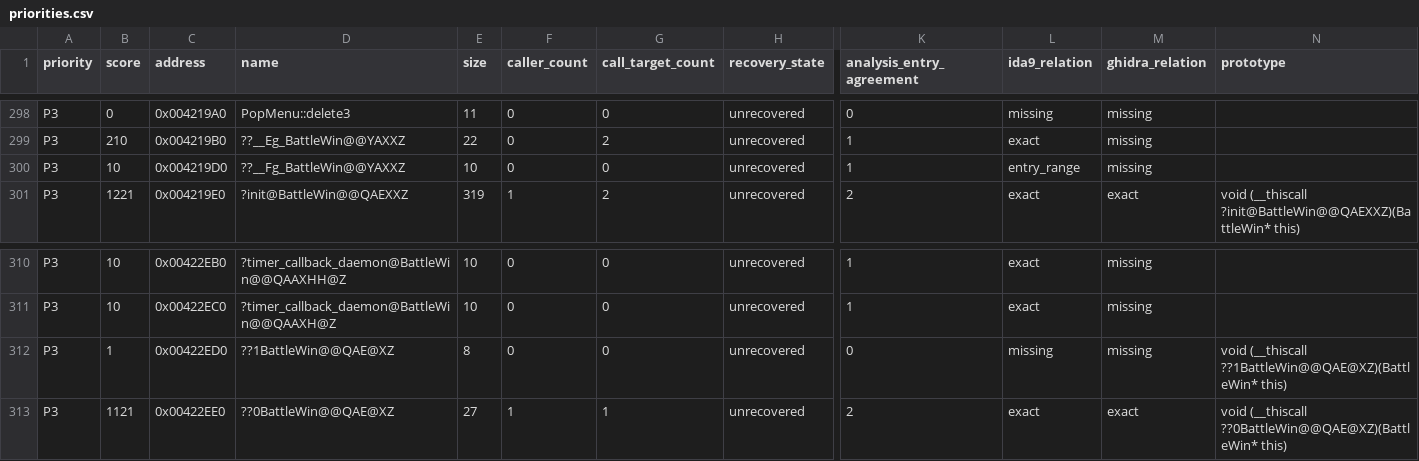
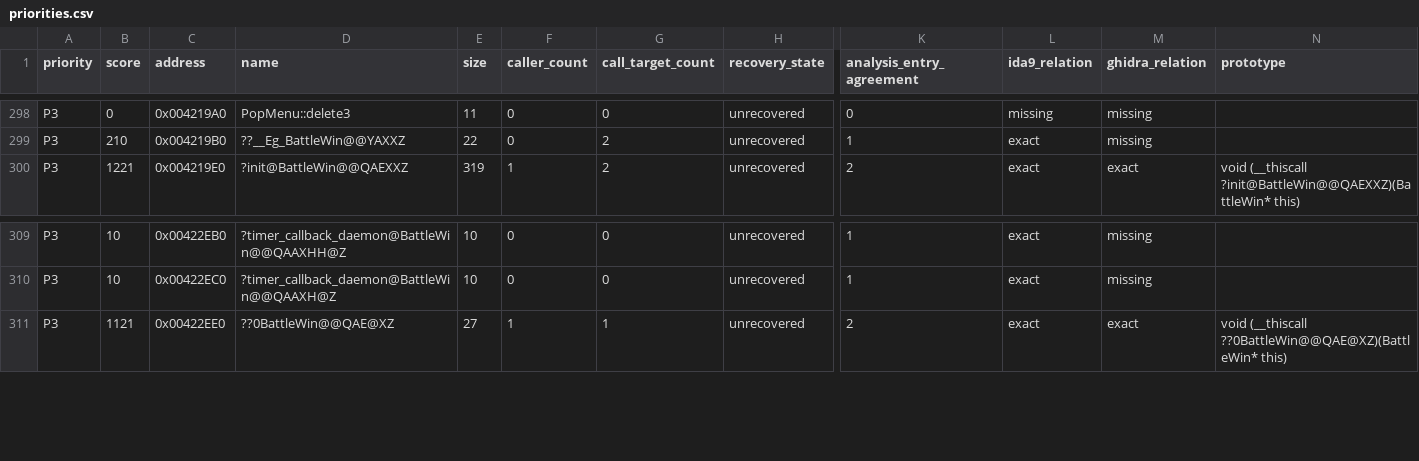
Before and after one commit to fran6co/OpenSMACX, a CSV file: docs/recovery/priorities.csv, drawn as a sheet; only a part is shown, gaps mark what is left out; rows hold the shown columns only; the diff names each change by its address in the sheet, - before the commit and + after, or states it on an @@ line.

```diff
--- a/docs/recovery/priorities.csv
+++ b/docs/recovery/priorities.csv
-row 300: P3 | 10 | 0x004219D0 | ??__Fg_BattleWin@@YAXXZ | 10 | 0 | 0 | unrecovered | 1 | entry_range | missing
-row 312: P3 | 1 | 0x00422ED0 | ??1BattleWin@@QAE@XZ | 8 | 0 | 0 | unrecovered | 0 | missing | missing | void (__thiscall ??1BattleWin@@QAE@XZ)(BattleWin* this)
```
Also changed, not shown: docs/recovery-redirects.csv, 12 other files.
